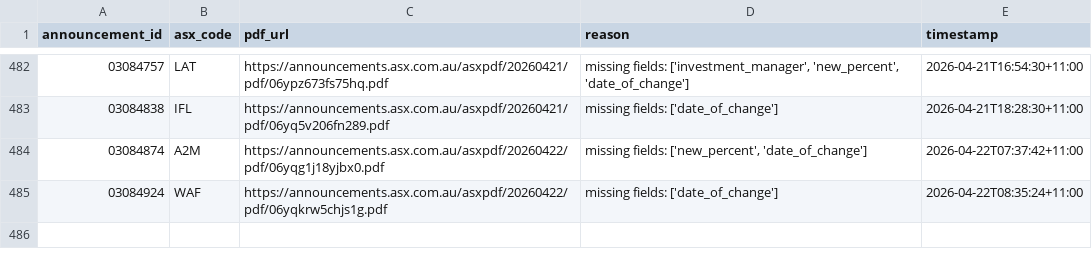
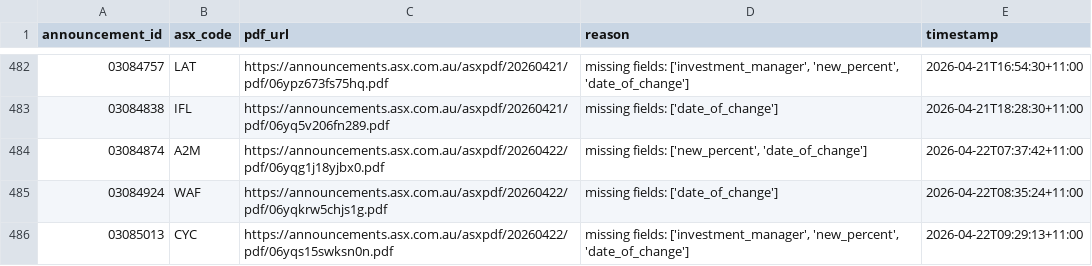
Before and after one commit to duriandaniel/substantials-vibe1, a CSV file: needs_review.csv, drawn as a sheet; only a part is shown, gaps mark what is left out.

```diff
--- a/needs_review.csv
+++ b/needs_review.csv
@@ -485 +485,2 @@ announcement_id,asx_code,pdf_url,reason,timestamp
 03084924,WAF,https://announcements.asx.com.au/asxpdf/20260422/pdf/06yqkrw5chjs1g.pdf,missing fields: ['date_of_change'],2026-04-22T08:35:24+11:00
+03085013,CYC,https://announcements.asx.com.au/asxpdf/20260422/pdf/06yqs15swksn0n.pdf,"missing fields: ['investment_manager', 'new_percent', 'date_of_change']",2026-04-22T09:29:13+11:00
```
Also changed, not shown: output.csv, 1 other file.
